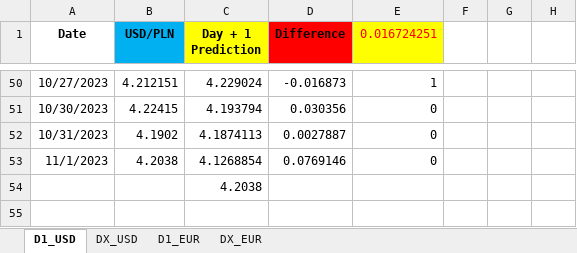
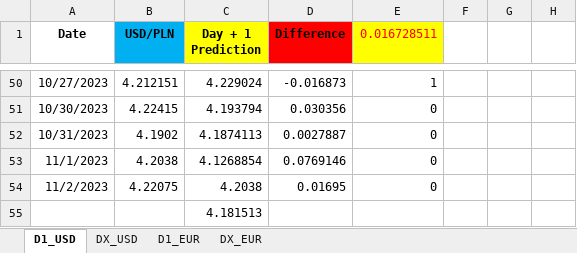
Before and after one commit to Mike7205/lstm1, an Excel workbook: LSTM_mv.xlsx, sheet D1_USD, drawn as a sheet; only a part is shown, gaps mark what is left out; values as stored, in another font and other column widths than the file's, no borders; charts and pictures not drawn; addresses are those after the commit; the diff names each change by its address in the sheet, - before the commit and + after, or states it on an @@ line.

Commit message:
Add files via upload

```diff
--- a/LSTM_mv.xlsx (sheet D1_USD)
+++ b/LSTM_mv.xlsx (sheet D1_USD)
-E1: 0.016724251
+E1: 0.016728511
+row 54: 11/2/2023 | 4.22075 | 4.2038 | 0.01695 | 0
-C55 (Day + 1 Prediction): 4.2038
+C55 (Day + 1 Prediction): 4.181513
```
Also changed, not shown: sheet D1_EUR.
